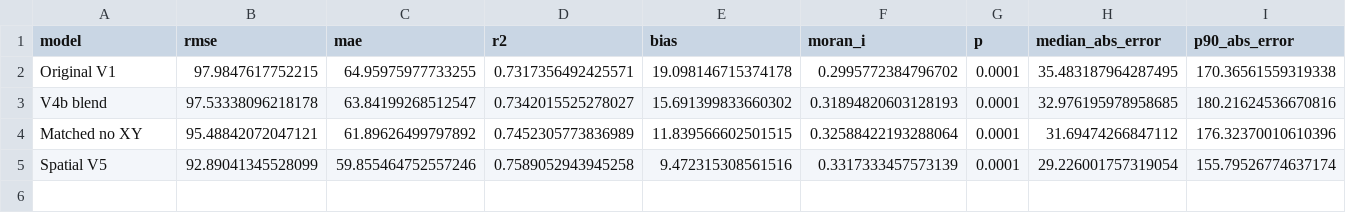
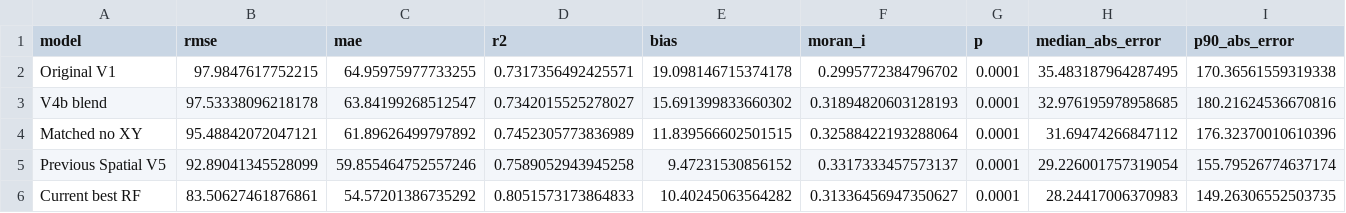
Before and after one commit to Zheyu-Chen-Joey/SSCI575-Traffic-Collision-Project, a CSV file: 04_outputs/rf_spatial_v5/comparison_metrics.csv, drawn as a sheet.

```diff
--- a/04_outputs/rf_spatial_v5/comparison_metrics.csv
+++ b/04_outputs/rf_spatial_v5/comparison_metrics.csv
@@ -4,2 +4,3 @@ V4b blend,97.53338096218178,63.84199268512547,0.7342015525278027,15.691399833660
 Matched no XY,95.48842072047121,61.89626499797892,0.7452305773836989,11.839566602501515,0.32588422193288064,0.0001,31.69474266847112,176.32370010610396
-Spatial V5,92.89041345528099,59.855464752557246,0.7589052943945258,9.472315308561516,0.3317333457573139,0.0001,29.226001757319054,155.79526774637174
+Previous Spatial V5,92.89041345528099,59.855464752557246,0.7589052943945258,9.47231530856152,0.3317333457573137,0.0001,29.226001757319054,155.79526774637174
+Current best RF,83.50627461876861,54.57201386735292,0.8051573173864833,10.40245063564282,0.31336456947350627,0.0001,28.24417006370983,149.26306552503735
```
Also changed, not shown: 04_outputs/rf_spatial_v5/coverage_subgroup_diagnostics.csv, 54 other files.
